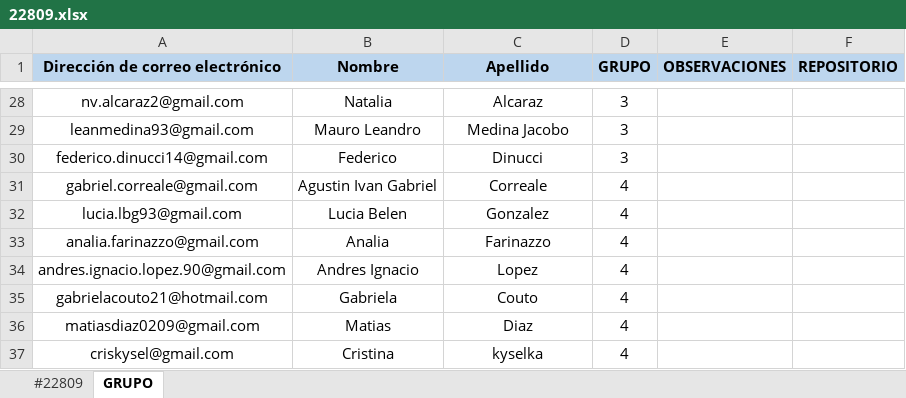
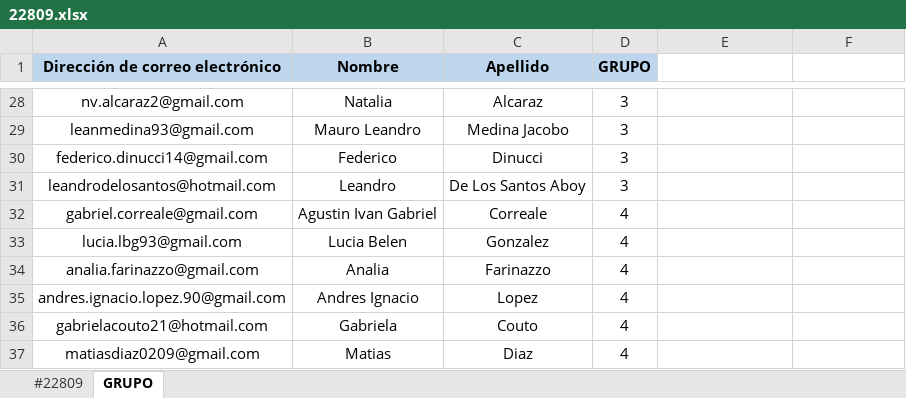
Before and after one commit to DevJumpProf/comision22809, an Excel workbook: 22809.xlsx, sheet GRUPO, drawn as a sheet; only a part is shown, gaps mark what is left out; the shorter side is filled out with more unchanged rows; values as stored, in another font and other column widths than the file's, no borders; the diff names each change by its address in the sheet, - before the commit and + after, or states it on an @@ line.

```diff
--- a/22809.xlsx (sheet GRUPO)
+++ b/22809.xlsx (sheet GRUPO)
-E1: OBSERVACIONES
+E1: (empty)
-E1:F1 fill: #BDD6EE
+E1:F1 fill: none
-F1: REPOSITORIO
+F1: (empty)
+row 31: leandrodelosantos@hotmail.com | Leandro | De Los Santos Aboy | 3
```
Also changed, not shown: sheet #22809.
